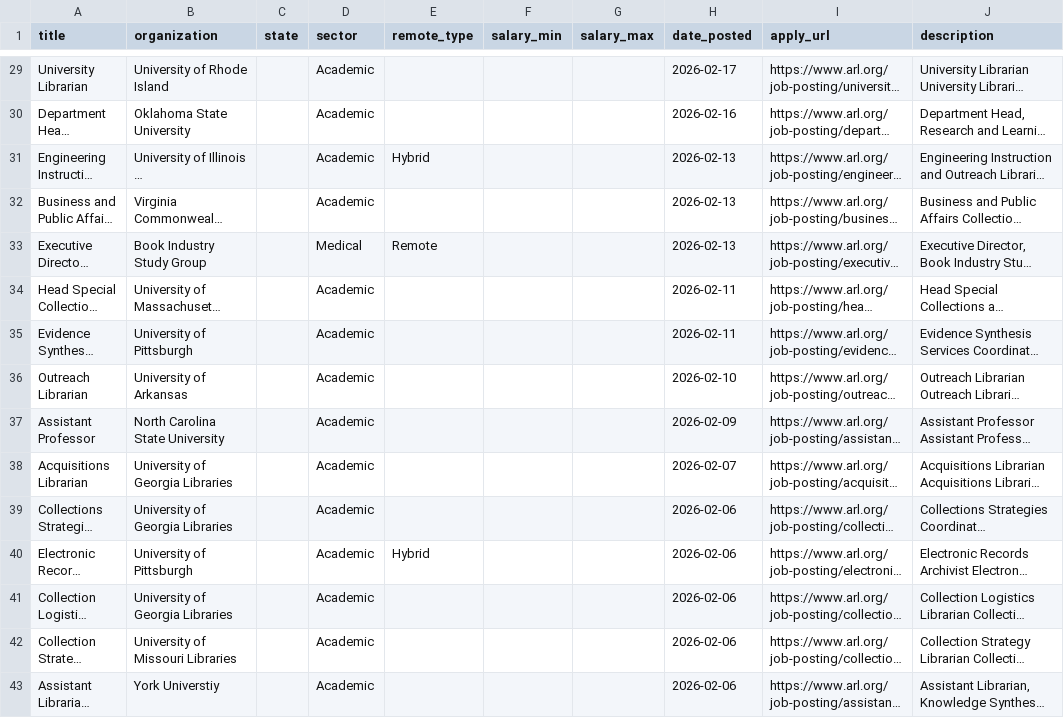
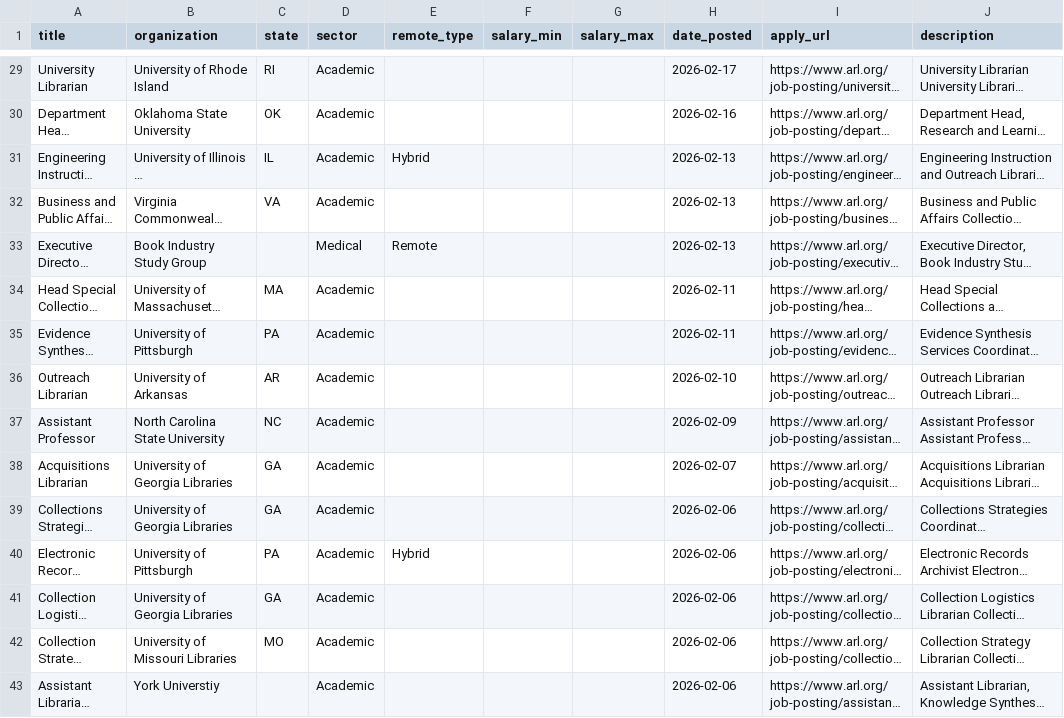
Before and after one commit to emmagheck/job_scraping, a CSV file: jobs.csv, drawn as a sheet; only a part is shown, gaps mark what is left out; long unchanged cells end in …; the diff covers the shown part only; the diff names each change by its address in the sheet, - before the commit and + after, or states it on an @@ line.

```diff
--- a/jobs.csv
+++ b/jobs.csv
-C29 (state): (empty)
+C29 (state): RI
-C30 (state): (empty)
+C30 (state): OK
-C31 (state): (empty)
+C31 (state): IL
-C32 (state): (empty)
+C32 (state): VA
-C34 (state): (empty)
+C34 (state): MA
-C35 (state): (empty)
+C35 (state): PA
-C36 (state): (empty)
+C36 (state): AR
-C37 (state): (empty)
+C37 (state): NC
-C38:C39 (state): (empty)
+C38:C39 (state): GA
-C40 (state): (empty)
+C40 (state): PA
-C41 (state): (empty)
+C41 (state): GA
-C42 (state): (empty)
+C42 (state): MO
```
Also changed, not shown: 1 added row, 1 removed row and 51 edited cells elsewhere in this file.
